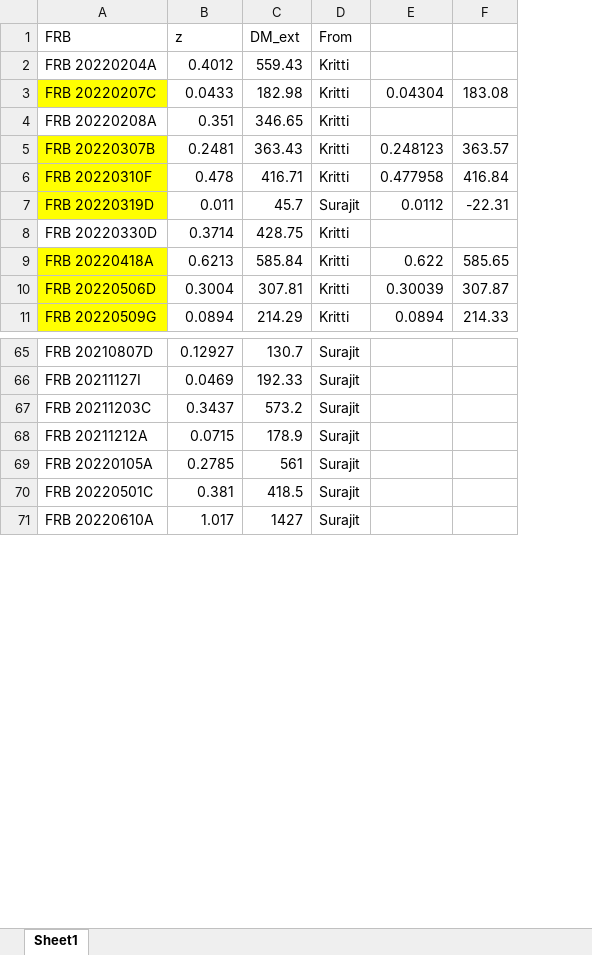
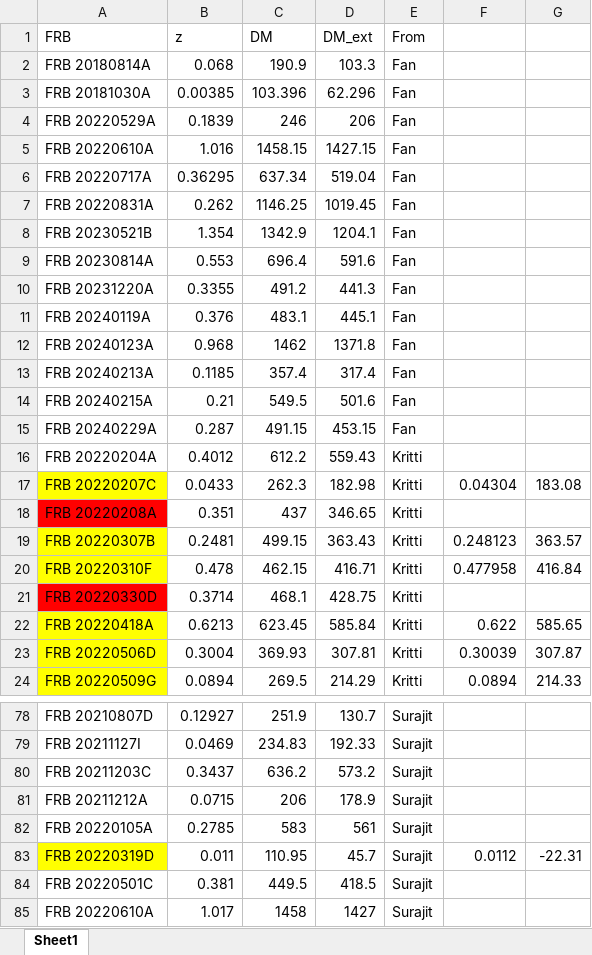
Before and after one commit to MariosNT/FRB_GW_association_cosmo, an Excel workbook: Data/FRB_all.xlsx, sheet Sheet1, drawn as a sheet; only a part is shown, gaps mark what is left out; values as stored, in another font and other column widths than the file's, no borders; addresses are those after the commit; the diff covers the shown part only; the diff names each change by its address in the sheet, - before the commit and + after, or states it on an @@ line.

Commit message:
update data, fast version and basic MCMC
1. add data with original 'observed DM', which closer to the table shall be in paper.
2. update DM_z_constrain_all_var_sqrt_fast.ipynb, a fast version with np.trapz and all parameters find from interpolation. (Added FRB_DM_preprocess.ipynb for calculating interpolation points)
3. update all PDF in cosmo_support.py. Now all PDF should available dealing with array input in 0 (set p(0)=0) without get Nan.
4. Update DM_z_constraint_MCMC.ipynb, which use emcee and reply on interpolation result to do MCMC. (some fast function may not modify their name properly)

```diff
--- a/Data/FRB_all.xlsx (sheet Sheet1)
+++ b/Data/FRB_all.xlsx (sheet Sheet1)
+column C (DM), rows 16-24: 612.2 | 262.3 | 437 | 499.15 | 462.15 | 468.1 | 623.45 | 369.93 | 269.5; rows 78-82: 251.9 | 234.83 | 636.2 | 206 | 583; rows 84-85: 449.5 | 1458
+row 2: FRB 20180814A | 0.068 | 190.9 | 103.3 | Fan
+row 3: FRB 20181030A | 0.00385 | 103.396 | 62.296 | Fan
+row 4: FRB 20220529A | 0.1839 | 246 | 206 | Fan
+row 5: FRB 20220610A | 1.016 | 1458.15 | 1427.15 | Fan
+row 6: FRB 20220717A | 0.36295 | 637.34 | 519.04 | Fan
+row 7: FRB 20220831A | 0.262 | 1146.25 | 1019.45 | Fan
+row 8: FRB 20230521B | 1.354 | 1342.9 | 1204.1 | Fan
+row 9: FRB 20230814A | 0.553 | 696.4 | 591.6 | Fan
+row 10: FRB 20231220A | 0.3355 | 491.2 | 441.3 | Fan
+row 11: FRB 20240119A | 0.376 | 483.1 | 445.1 | Fan
+row 12: FRB 20240123A | 0.968 | 1462 | 1371.8 | Fan
+row 13: FRB 20240213A | 0.1185 | 357.4 | 317.4 | Fan
+row 14: FRB 20240215A | 0.21 | 549.5 | 501.6 | Fan
+row 15: FRB 20240229A | 0.287 | 491.15 | 453.15 | Fan
-A18 fill: none
+A18 fill: #FF0000
-A21 fill: none
+A21 fill: #FF0000
@@ row 7 moved to row 83: FRB 20220319D @@
```
Also changed, not shown: 10 edited cells and cell formats elsewhere in this sheet, 9 other files.
